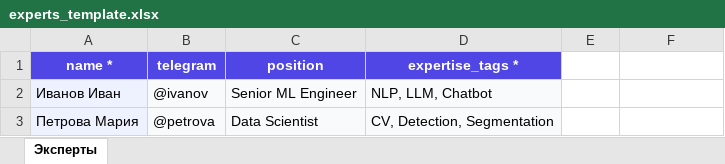
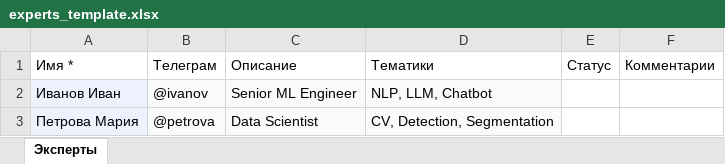
Before and after one commit to demoday-ai/eventai-platform, an Excel workbook: frontend/public/templates/experts_template.xlsx, sheet Эксперты, drawn as a sheet; values as stored, in another font and other column widths than the file's, no borders; removed rows and columns are numbered as before the commit, all else as after; the diff names each change by its address in the sheet, - before the commit and + after, or states it on an @@ line.

```diff
--- a/frontend/public/templates/experts_template.xlsx (sheet Эксперты)
+++ b/frontend/public/templates/experts_template.xlsx (sheet Эксперты)
-row 1: name * | telegram | position | expertise_tags *
+row 1: Имя * | Телеграм | Описание | Тематики | Статус | Комментарии
```
Also changed, not shown: data/import_ready/experts.xlsx, data/import_ready/partners.xlsx, 9 other files.
